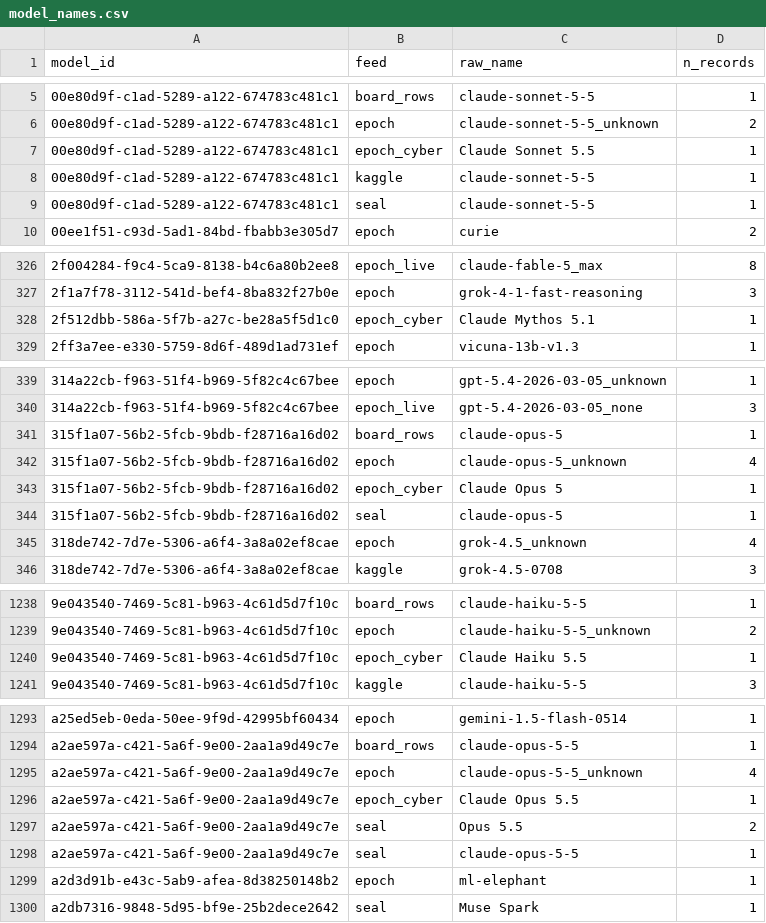
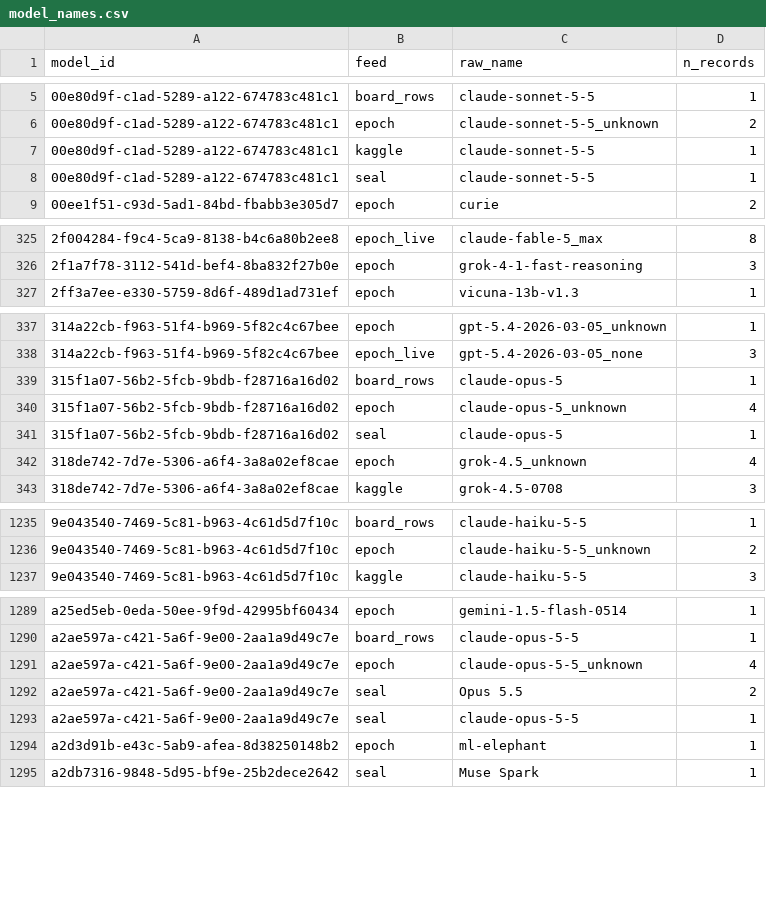
Before and after one commit to General-Purpose-AI-Policy-Lab/benchmark-data-pipeline, a CSV file: 2_database/20261118/model_names.csv, drawn as a sheet; only a part is shown, gaps mark what is left out; the diff covers the shown part only; the diff names each change by its address in the sheet, - before the commit and + after, or states it on an @@ line.

```diff
--- a/2_database/20261118/model_names.csv
+++ b/2_database/20261118/model_names.csv
-row 7: 00e80d9f-c1ad-5289-a122-674783c481c1 | epoch_cyber | Claude Sonnet 5.5 | 1
-row 328: 2f512dbb-586a-5f7b-a27c-be28a5f5d1c0 | epoch_cyber | Claude Mythos 5.1 | 1
-row 343: 315f1a07-56b2-5fcb-9bdb-f28716a16d02 | epoch_cyber | Claude Opus 5 | 1
-row 1240: 9e043540-7469-5c81-b963-4c61d5d7f10c | epoch_cyber | Claude Haiku 5.5 | 1
-row 1296: a2ae597a-c421-5a6f-9e00-2aa1a9d49c7e | epoch_cyber | Claude Opus 5.5 | 1
```
Also changed, not shown: 2 removed rows elsewhere in this file, 0_input/metadata/benchmark_release_dates.csv, 2_database/20261118/benchmarks.csv, 7 other files.
